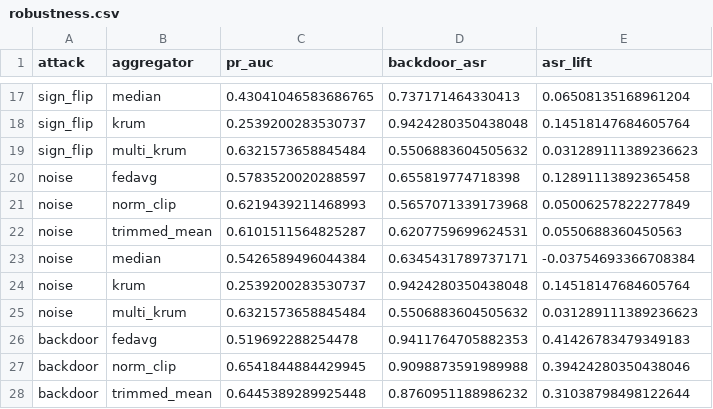
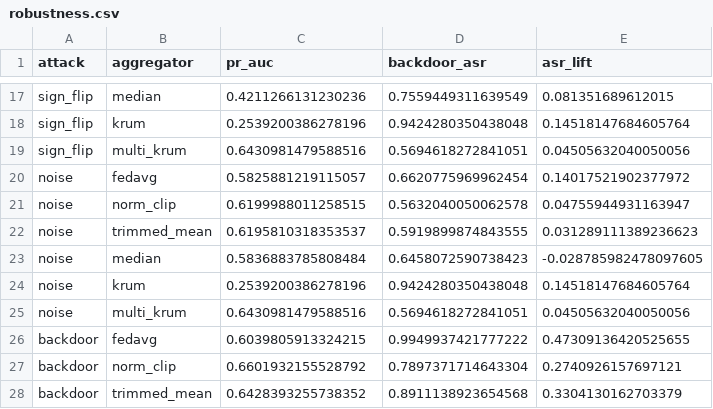
Before and after one commit to Ashin-06/federated-fraud-shield, a CSV file: results/robustness.csv, drawn as a sheet; only a part is shown, gaps mark what is left out; the diff covers the shown part only; the diff names each change by its address in the sheet, - before the commit and + after, or states it on an @@ line.

```diff
--- a/results/robustness.csv
+++ b/results/robustness.csv
-C17 (pr_auc): 0.43041046583686765
+C17 (pr_auc): 0.4211266131230236
-D17 (backdoor_asr): 0.737171464330413
+D17 (backdoor_asr): 0.7559449311639549
-E17 (asr_lift): 0.06508135168961204
+E17 (asr_lift): 0.081351689612015
-C18 (pr_auc): 0.2539200283530737
+C18 (pr_auc): 0.2539200386278196
-C19 (pr_auc): 0.6321573658845484
+C19 (pr_auc): 0.6430981479588516
-D19 (backdoor_asr): 0.5506883604505632
+D19 (backdoor_asr): 0.5694618272841051
-E19 (asr_lift): 0.031289111389236623
+E19 (asr_lift): 0.04505632040050056
-C20 (pr_auc): 0.5783520020288597
+C20 (pr_auc): 0.5825881219115057
-D20 (backdoor_asr): 0.655819774718398
+D20 (backdoor_asr): 0.6620775969962454
-E20 (asr_lift): 0.12891113892365458
+E20 (asr_lift): 0.14017521902377972
-C21 (pr_auc): 0.6219439211468993
+C21 (pr_auc): 0.6199988011258515
-D21 (backdoor_asr): 0.5657071339173968
+D21 (backdoor_asr): 0.5632040050062578
-E21 (asr_lift): 0.05006257822277849
+E21 (asr_lift): 0.04755944931163947
-C22 (pr_auc): 0.6101511564825287
+C22 (pr_auc): 0.6195810318353537
-D22 (backdoor_asr): 0.6207759699624531
+D22 (backdoor_asr): 0.5919899874843555
-E22 (asr_lift): 0.0550688360450563
+E22 (asr_lift): 0.031289111389236623
-C23 (pr_auc): 0.5426589496044384
+C23 (pr_auc): 0.5836883785808484
-D23 (backdoor_asr): 0.6345431789737171
+D23 (backdoor_asr): 0.6458072590738423
-E23 (asr_lift): -0.03754693366708384
+E23 (asr_lift): -0.028785982478097605
-C24 (pr_auc): 0.2539200283530737
+C24 (pr_auc): 0.2539200386278196
-C25 (pr_auc): 0.6321573658845484
+C25 (pr_auc): 0.6430981479588516
-D25 (backdoor_asr): 0.5506883604505632
+D25 (backdoor_asr): 0.5694618272841051
-E25 (asr_lift): 0.031289111389236623
+E25 (asr_lift): 0.04505632040050056
-C26 (pr_auc): 0.519692288254478
+C26 (pr_auc): 0.6039805913324215
-D26 (backdoor_asr): 0.9411764705882353
+D26 (backdoor_asr): 0.9949937421777222
-E26 (asr_lift): 0.41426783479349183
+E26 (asr_lift): 0.47309136420525655
-C27 (pr_auc): 0.6541844884429945
+C27 (pr_auc): 0.6601932155528792
-D27 (backdoor_asr): 0.9098873591989988
+D27 (backdoor_asr): 0.7897371714643304
-E27 (asr_lift): 0.39424280350438046
+E27 (asr_lift): 0.2740926157697121
-C28 (pr_auc): 0.6445389289925448
+C28 (pr_auc): 0.6428393255738352
-D28 (backdoor_asr): 0.8760951188986232
+D28 (backdoor_asr): 0.8911138923654568
-E28 (asr_lift): 0.31038798498122644
+E28 (asr_lift): 0.3304130162703379
```
Also changed, not shown: 38 edited cells elsewhere in this file, results/federation_value.csv, results/privacy.csv, 7 other files.
